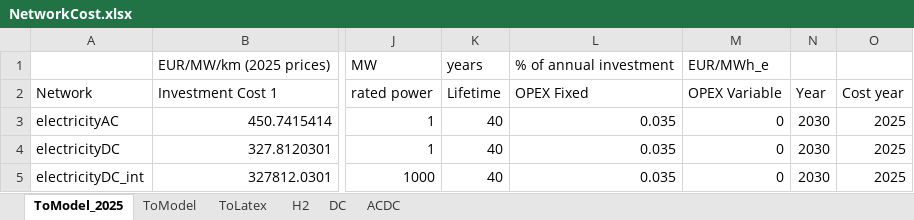
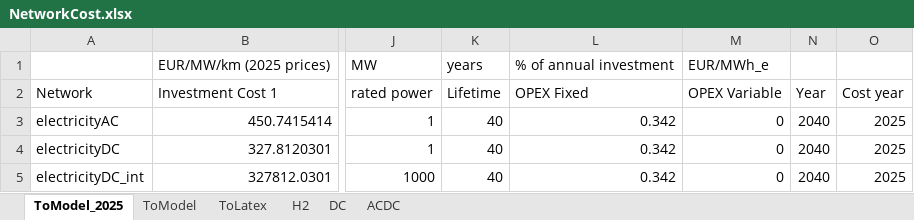
Before and after one commit to UU-ER/AdOpT-NET0_DAC-Offshore, an Excel workbook: dac_offshore/clean_data/networks_cost/NetworkCost.xlsx, sheet ToModel_2025, drawn as a sheet; only a part is shown, gaps mark what is left out; values as stored, in another font and other column widths than the file's, no borders; the diff names each change by its address in the sheet, - before the commit and + after, or states it on an @@ line.

Commit message:
FIxed O&M annualized basis for El. networks

```diff
--- a/dac_offshore/clean_data/networks_cost/NetworkCost.xlsx (sheet ToModel_2025)
+++ b/dac_offshore/clean_data/networks_cost/NetworkCost.xlsx (sheet ToModel_2025)
-L3:L5 (OPEX Fixed): 0.035
+L3:L5 (OPEX Fixed): 0.342
-N3:N5 (Year): 2030
+N3:N5 (Year): 2040
```
